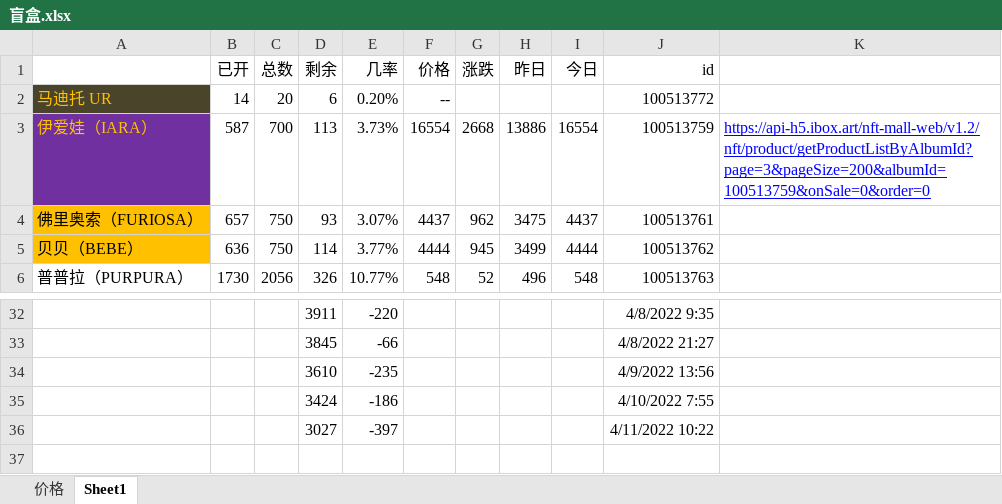
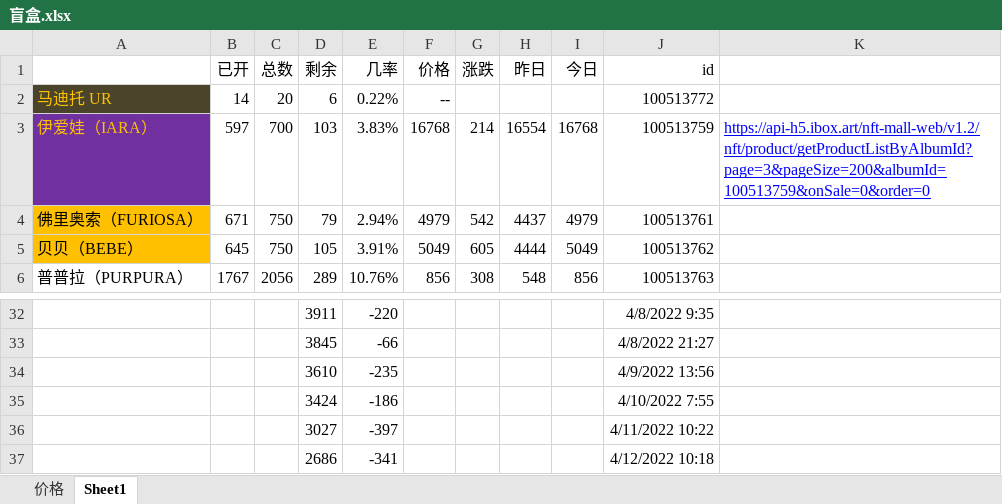
Before and after one commit to 755966092/755966092.github.io, an Excel workbook: xlsx/盲盒.xlsx, sheet Sheet1, drawn as a sheet; only a part is shown, gaps mark what is left out; values as stored, in another font and other column widths than the file's, no borders; the diff covers the shown part only; the diff names each change by its address in the sheet, - before the commit and + after, or states it on an @@ line.

```diff
--- a/xlsx/盲盒.xlsx (sheet Sheet1)
+++ b/xlsx/盲盒.xlsx (sheet Sheet1)
-E2 (几率): 0.20%
+E2 (几率): 0.22%
-B3 (已开): 587
+B3 (已开): 597
-D3 (剩余): 113
+D3 (剩余): 103
-E3 (几率): 3.73%
+E3 (几率): 3.83%
-F3 (价格): 16554
+F3 (价格): 16768
-G3 (涨跌): 2668
+G3 (涨跌): 214
-H3 (昨日): 13886
+H3 (昨日): 16554
-I3 (今日): 16554
+I3 (今日): 16768
-B4 (已开): 657
+B4 (已开): 671
-D4 (剩余): 93
+D4 (剩余): 79
-E4 (几率): 3.07%
+E4 (几率): 2.94%
-F4 (价格): 4437
+F4 (价格): 4979
-G4 (涨跌): 962
+G4 (涨跌): 542
-H4 (昨日): 3475
+H4 (昨日): 4437
-I4 (今日): 4437
+I4 (今日): 4979
-B5 (已开): 636
+B5 (已开): 645
-D5 (剩余): 114
+D5 (剩余): 105
-E5 (几率): 3.77%
+E5 (几率): 3.91%
-F5 (价格): 4444
+F5 (价格): 5049
-G5 (涨跌): 945
+G5 (涨跌): 605
-H5 (昨日): 3499
+H5 (昨日): 4444
-I5 (今日): 4444
+I5 (今日): 5049
-B6 (已开): 1730
+B6 (已开): 1767
-D6 (剩余): 326
+D6 (剩余): 289
-E6 (几率): 10.77%
+E6 (几率): 10.76%
-F6 (价格): 548
+F6 (价格): 856
-G6 (涨跌): 52
+G6 (涨跌): 308
-H6 (昨日): 496
+H6 (昨日): 548
-I6 (今日): 548
+I6 (今日): 856
+row 37:  |  |  | 2686 | -341 |  |  |  |  | 4/12/2022 10:18
```
Also changed, not shown: 1 added row, 1 removed row and 56 edited cells elsewhere in this sheet, xlsx/ibox非直售藏品实时价格(04_12_09_03).xlsx, 2 other files.
